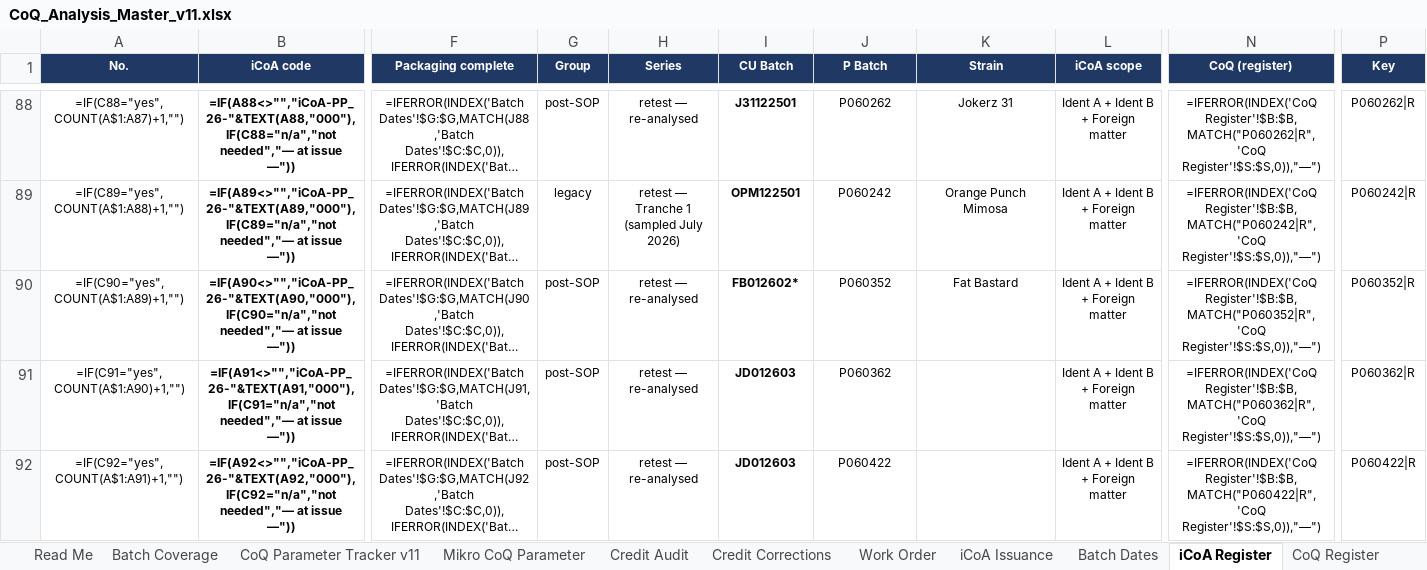
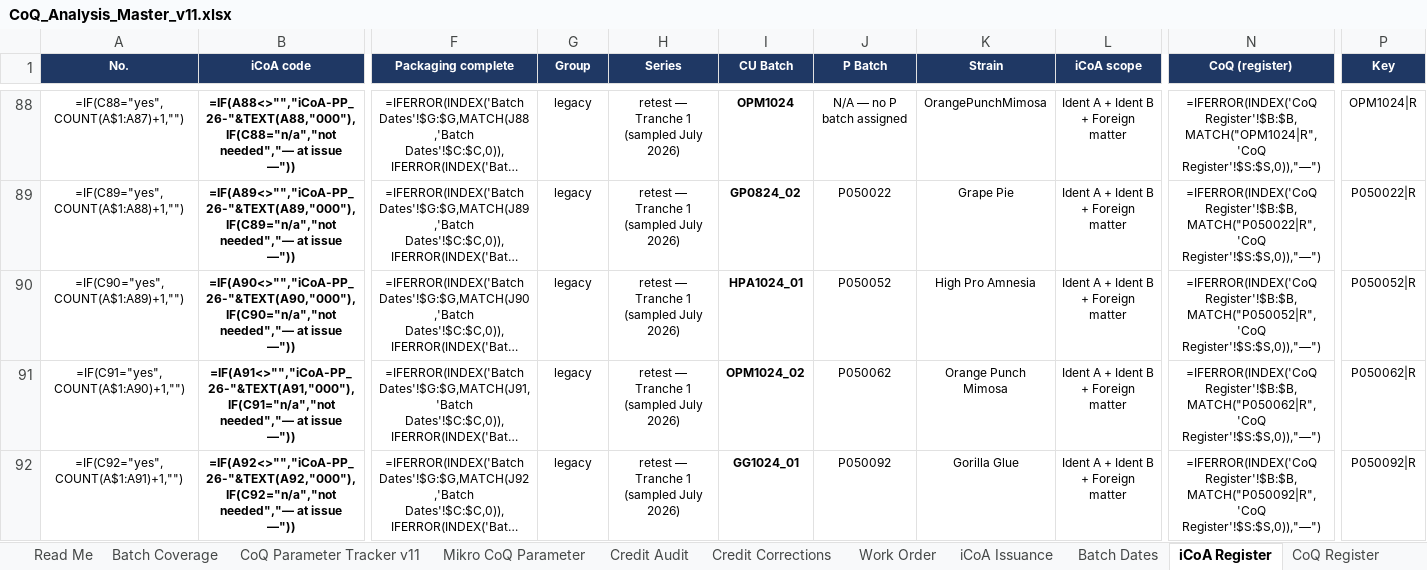
Before and after one commit to 3p4e/letta-stack, an Excel workbook: deliverables/qc_gap_analysis/tracker/CoQ_Analysis_Master_v11.xlsx, sheet iCoA Register, drawn as a sheet; only a part is shown, gaps mark what is left out; long unchanged cells end in …; values as stored, in another font and other column widths than the file's, no borders; formulas without a stored value are shown as written; table styles not drawn; the diff covers the shown part only; the diff names each change by its address in the sheet, - before the commit and + after, or states it on an @@ line.

```diff
--- a/deliverables/qc_gap_analysis/tracker/CoQ_Analysis_Master_v11.xlsx (sheet iCoA Register)
+++ b/deliverables/qc_gap_analysis/tracker/CoQ_Analysis_Master_v11.xlsx (sheet iCoA Register)
-G88 (Group): post-SOP
+G88 (Group): legacy
-H88 (Series): retest — re-analysed
+H88 (Series): retest — Tranche 1 (sampled July 2026)
-I88 (CU Batch): J31122501
+I88 (CU Batch): OPM1024
-J88 (P Batch): P060262
+J88 (P Batch): N/A — no P batch assigned
-K88 (Strain): Jokerz 31
+K88 (Strain): OrangePunchMimosa
-N88 (CoQ (register)): =IFERROR(INDEX('CoQ Register'!$B:$B,MATCH("P060262|R",'CoQ Register'!$S:$S,0)),"—")
+N88 (CoQ (register)): =IFERROR(INDEX('CoQ Register'!$B:$B,MATCH("OPM1024|R",'CoQ Register'!$S:$S,0)),"—")
-P88 (Key): P060262|R
+P88 (Key): OPM1024|R
-I89 (CU Batch): OPM122501
+I89 (CU Batch): GP0824_02
-J89 (P Batch): P060242
+J89 (P Batch): P050022
-K89 (Strain): Orange Punch Mimosa
+K89 (Strain): Grape Pie
-N89 (CoQ (register)): =IFERROR(INDEX('CoQ Register'!$B:$B,MATCH("P060242|R",'CoQ Register'!$S:$S,0)),"—")
+N89 (CoQ (register)): =IFERROR(INDEX('CoQ Register'!$B:$B,MATCH("P050022|R",'CoQ Register'!$S:$S,0)),"—")
-P89 (Key): P060242|R
+P89 (Key): P050022|R
-G90:G92 (Group): post-SOP
+G90:G92 (Group): legacy
-H90:H92 (Series): retest — re-analysed
+H90:H92 (Series): retest — Tranche 1 (sampled July 2026)
-I90 (CU Batch): FB012602*
+I90 (CU Batch): HPA1024_01
-J90 (P Batch): P060352
+J90 (P Batch): P050052
-K90 (Strain): Fat Bastard
+K90 (Strain): High Pro Amnesia
-N90 (CoQ (register)): =IFERROR(INDEX('CoQ Register'!$B:$B,MATCH("P060352|R",'CoQ Register'!$S:$S,0)),"—")
+N90 (CoQ (register)): =IFERROR(INDEX('CoQ Register'!$B:$B,MATCH("P050052|R",'CoQ Register'!$S:$S,0)),"—")
-P90 (Key): P060352|R
+P90 (Key): P050052|R
-I91 (CU Batch): JD012603
+I91 (CU Batch): OPM1024_02
-J91 (P Batch): P060362
+J91 (P Batch): P050062
-K91 (Strain): (empty)
+K91 (Strain): Orange Punch Mimosa
-N91 (CoQ (register)): =IFERROR(INDEX('CoQ Register'!$B:$B,MATCH("P060362|R",'CoQ Register'!$S:$S,0)),"—")
+N91 (CoQ (register)): =IFERROR(INDEX('CoQ Register'!$B:$B,MATCH("P050062|R",'CoQ Register'!$S:$S,0)),"—")
-P91 (Key): P060362|R
+P91 (Key): P050062|R
-I92 (CU Batch): JD012603
+I92 (CU Batch): GG1024_01
-J92 (P Batch): P060422
+J92 (P Batch): P050092
-K92 (Strain): (empty)
+K92 (Strain): Gorilla Glue
-N92 (CoQ (register)): =IFERROR(INDEX('CoQ Register'!$B:$B,MATCH("P060422|R",'CoQ Register'!$S:$S,0)),"—")
+N92 (CoQ (register)): =IFERROR(INDEX('CoQ Register'!$B:$B,MATCH("P050092|R",'CoQ Register'!$S:$S,0)),"—")
-P92 (Key): P060422|R
+P92 (Key): P050092|R
```
Also changed, not shown: 13 added rows, 510 edited cells and cell formats elsewhere in this sheet, sheet CoQ Register, deliverables/qc_gap_analysis/tracker/Issuance_Registers_prelim.xlsx, 2 other files.
